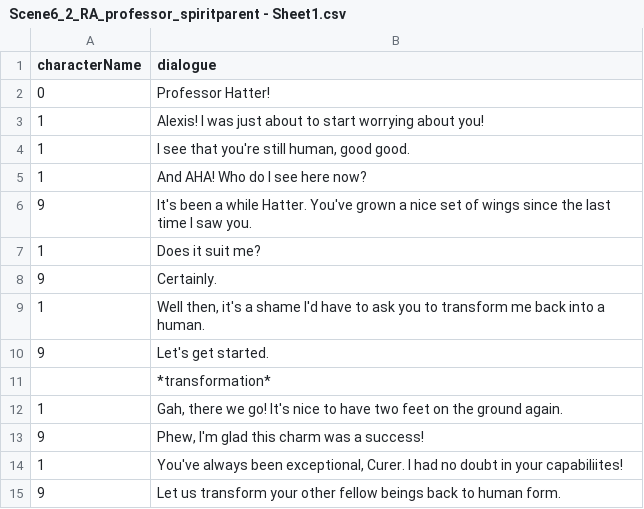
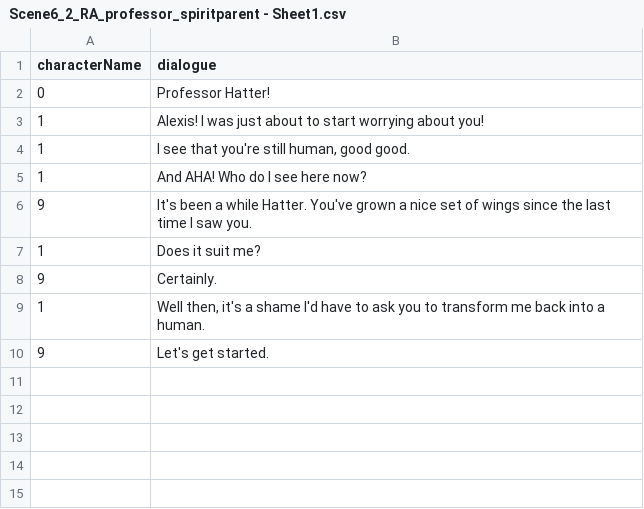
Before and after one commit to Columbia-University-Gamedev/Fall-2021-Minigames, a CSV file: Assets/Assets/AdventureRPG/Dialogue/Scene 6/Scene6_2_RA_professor_spiritparent - Sheet1.csv, drawn as a sheet.

```diff
--- a/Assets/Assets/AdventureRPG/Dialogue/Scene 6/Scene6_2_RA_professor_spiritparent - Sheet1.csv
+++ b/Assets/Assets/AdventureRPG/Dialogue/Scene 6/Scene6_2_RA_professor_spiritparent - Sheet1.csv
@@ -10,6 +10 @@ characterName,dialogue
 9,Let's get started.
-,*transformation*
-1,"Gah, there we go! It's nice to have two feet on the ground again."
-9,"Phew, I'm glad this charm was a success!"
-1,"You've always been exceptional, Curer. I had no doubt in your capabiliites!"
-9,Let us transform your other fellow beings back to human form.
```
Also changed, not shown: Assets/Assets/AdventureRPG/Dialogue/Scene 6/Scene6_3_RA_professor_spiritparent - Sheet1.csv, Assets/Assets/AdventureRPG/Dialogue/Scene 7/Scene7_1_RA_professor_companion_spiritparent - Sheet1.csv, 16 other files.
